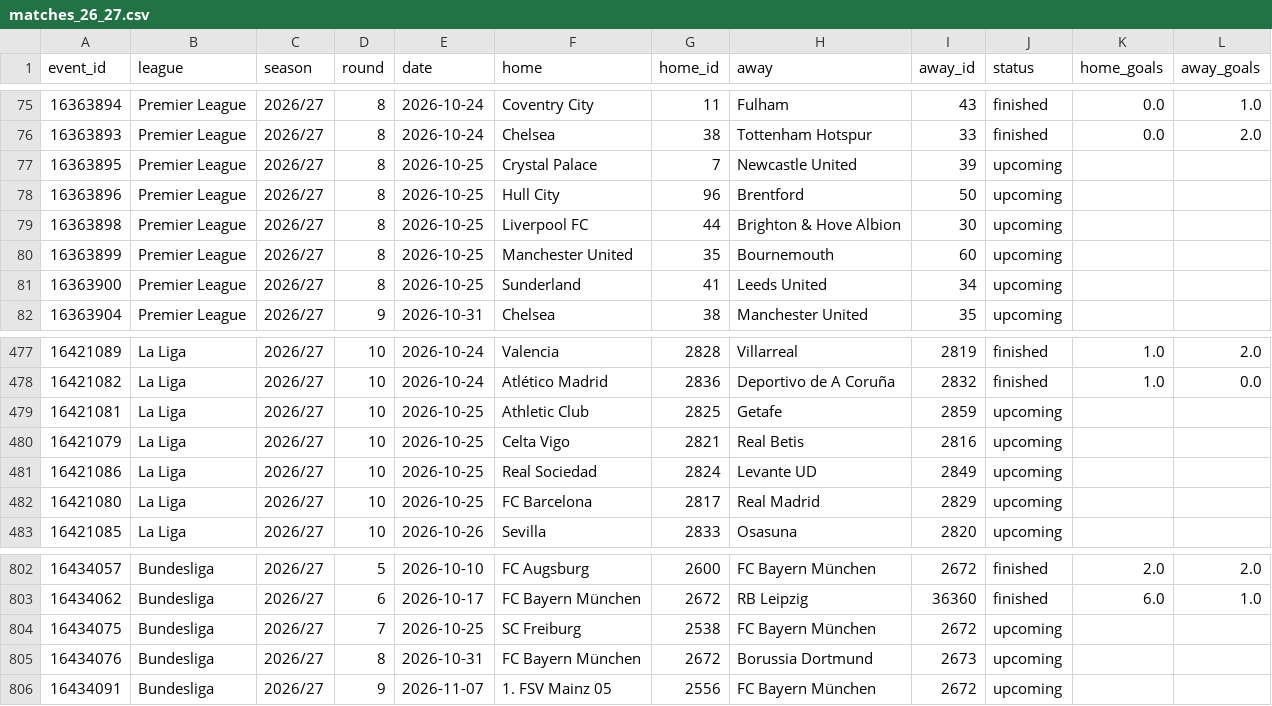
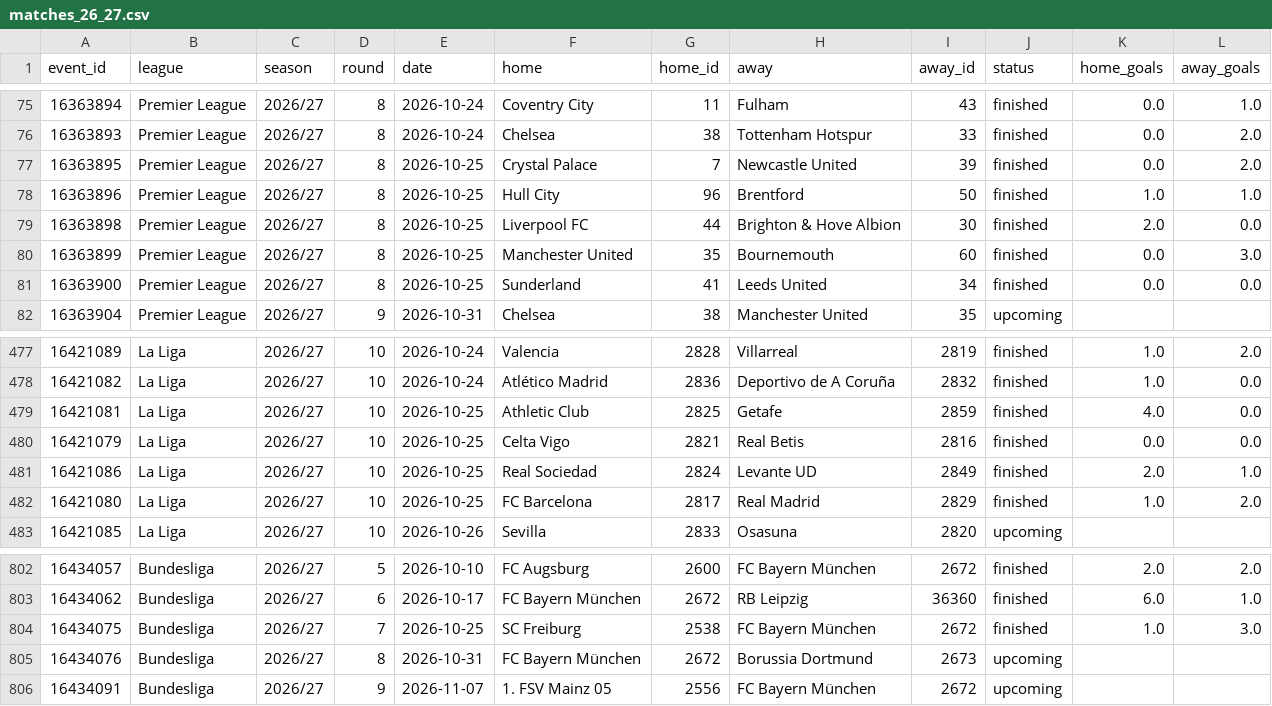
Before and after one commit to Sharone-12/sofascore-scraper, a CSV file: data/processed/matches_26_27.csv, drawn as a sheet; only a part is shown, gaps mark what is left out.

```diff
--- a/data/processed/matches_26_27.csv
+++ b/data/processed/matches_26_27.csv
@@ -76,7 +76,7 @@ event_id,league,season,round,date,home,home_id,away,away_id,status,home_goals,aw
 16363893,Premier League,2026/27,8,2026-10-24,Chelsea,38,Tottenham Hotspur,33,finished,0.0,2.0
-16363895,Premier League,2026/27,8,2026-10-25,Crystal Palace,7,Newcastle United,39,upcoming,,
-16363896,Premier League,2026/27,8,2026-10-25,Hull City,96,Brentford,50,upcoming,,
-16363898,Premier League,2026/27,8,2026-10-25,Liverpool FC,44,Brighton & Hove Albion,30,upcoming,,
-16363899,Premier League,2026/27,8,2026-10-25,Manchester United,35,Bournemouth,60,upcoming,,
-16363900,Premier League,2026/27,8,2026-10-25,Sunderland,41,Leeds United,34,upcoming,,
+16363895,Premier League,2026/27,8,2026-10-25,Crystal Palace,7,Newcastle United,39,finished,0.0,2.0
+16363896,Premier League,2026/27,8,2026-10-25,Hull City,96,Brentford,50,finished,1.0,1.0
+16363898,Premier League,2026/27,8,2026-10-25,Liverpool FC,44,Brighton & Hove Albion,30,finished,2.0,0.0
+16363899,Premier League,2026/27,8,2026-10-25,Manchester United,35,Bournemouth,60,finished,0.0,3.0
+16363900,Premier League,2026/27,8,2026-10-25,Sunderland,41,Leeds United,34,finished,0.0,0.0
 16363904,Premier League,2026/27,9,2026-10-31,Chelsea,38,Manchester United,35,upcoming,,
@@ -478,6 +478,6 @@ event_id,league,season,round,date,home,home_id,away,away_id,status,home_goals,aw
 16421082,La Liga,2026/27,10,2026-10-24,Atlético Madrid,2836,Deportivo de A Coruña,2832,finished,1.0,0.0
-16421081,La Liga,2026/27,10,2026-10-25,Athletic Club,2825,Getafe,2859,upcoming,,
-16421079,La Liga,2026/27,10,2026-10-25,Celta Vigo,2821,Real Betis,2816,upcoming,,
-16421086,La Liga,2026/27,10,2026-10-25,Real Sociedad,2824,Levante UD,2849,upcoming,,
-16421080,La Liga,2026/27,10,2026-10-25,FC Barcelona,2817,Real Madrid,2829,upcoming,,
+16421081,La Liga,2026/27,10,2026-10-25,Athletic Club,2825,Getafe,2859,finished,4.0,0.0
+16421079,La Liga,2026/27,10,2026-10-25,Celta Vigo,2821,Real Betis,2816,finished,0.0,0.0
+16421086,La Liga,2026/27,10,2026-10-25,Real Sociedad,2824,Levante UD,2849,finished,2.0,1.0
+16421080,La Liga,2026/27,10,2026-10-25,FC Barcelona,2817,Real Madrid,2829,finished,1.0,2.0
 16421085,La Liga,2026/27,10,2026-10-26,Sevilla,2833,Osasuna,2820,upcoming,,
@@ -803,3 +803,3 @@ event_id,league,season,round,date,home,home_id,away,away_id,status,home_goals,aw
 16434062,Bundesliga,2026/27,6,2026-10-17,FC Bayern München,2672,RB Leipzig,36360,finished,6.0,1.0
-16434075,Bundesliga,2026/27,7,2026-10-25,SC Freiburg,2538,FC Bayern München,2672,upcoming,,
+16434075,Bundesliga,2026/27,7,2026-10-25,SC Freiburg,2538,FC Bayern München,2672,finished,1.0,3.0
 16434076,Bundesliga,2026/27,8,2026-10-31,FC Bayern München,2672,Borussia Dortmund,2673,upcoming,,
```
Also changed, not shown: data/processed/players_26_27.csv, 1 other file.
